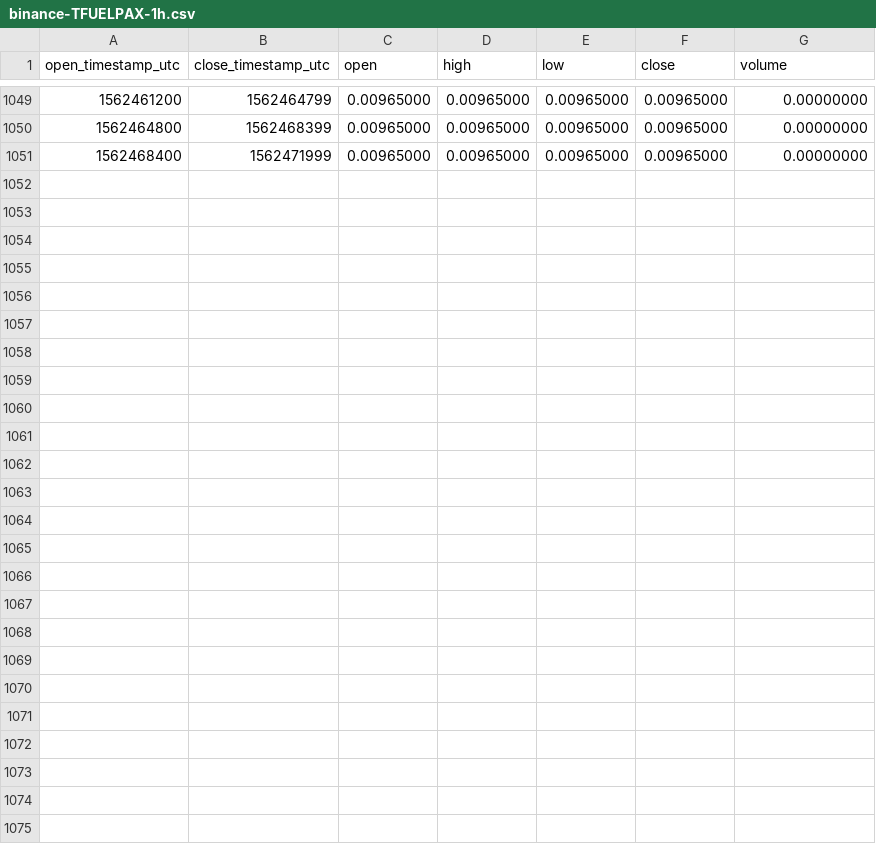
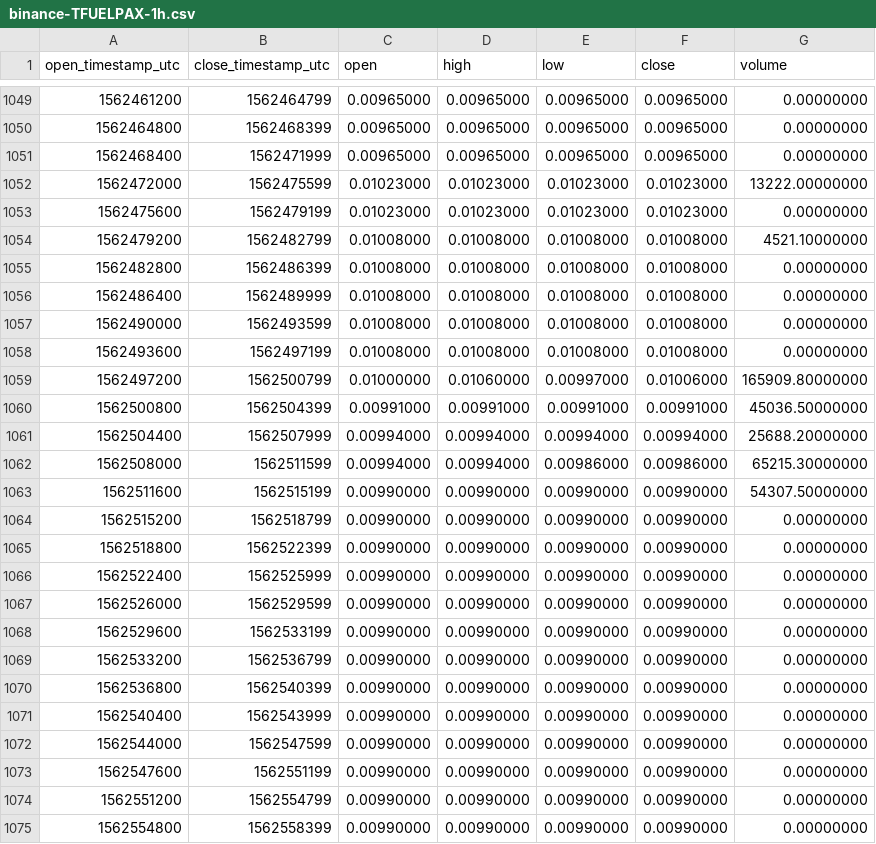
Before and after one commit to cryptobigbro/binance-TFUELPAX, a CSV file: binance-TFUELPAX-1h.csv, drawn as a sheet; only a part is shown, gaps mark what is left out; the diff names each change by its address in the sheet, - before the commit and + after, or states it on an @@ line.

Commit message:
Update OHLCV data.

```diff
--- a/binance-TFUELPAX-1h.csv
+++ b/binance-TFUELPAX-1h.csv
+row 1052: 1562472000 | 1562475599 | 0.01023000 | 0.01023000 | 0.01023000 | 0.01023000 | 13222.00000000
+row 1053: 1562475600 | 1562479199 | 0.01023000 | 0.01023000 | 0.01023000 | 0.01023000 | 0.00000000
+row 1054: 1562479200 | 1562482799 | 0.01008000 | 0.01008000 | 0.01008000 | 0.01008000 | 4521.10000000
+row 1055: 1562482800 | 1562486399 | 0.01008000 | 0.01008000 | 0.01008000 | 0.01008000 | 0.00000000
+row 1056: 1562486400 | 1562489999 | 0.01008000 | 0.01008000 | 0.01008000 | 0.01008000 | 0.00000000
+row 1057: 1562490000 | 1562493599 | 0.01008000 | 0.01008000 | 0.01008000 | 0.01008000 | 0.00000000
+row 1058: 1562493600 | 1562497199 | 0.01008000 | 0.01008000 | 0.01008000 | 0.01008000 | 0.00000000
+row 1059: 1562497200 | 1562500799 | 0.01000000 | 0.01060000 | 0.00997000 | 0.01006000 | 165909.80000000
+row 1060: 1562500800 | 1562504399 | 0.00991000 | 0.00991000 | 0.00991000 | 0.00991000 | 45036.50000000
+row 1061: 1562504400 | 1562507999 | 0.00994000 | 0.00994000 | 0.00994000 | 0.00994000 | 25688.20000000
+row 1062: 1562508000 | 1562511599 | 0.00994000 | 0.00994000 | 0.00986000 | 0.00986000 | 65215.30000000
+row 1063: 1562511600 | 1562515199 | 0.00990000 | 0.00990000 | 0.00990000 | 0.00990000 | 54307.50000000
+row 1064: 1562515200 | 1562518799 | 0.00990000 | 0.00990000 | 0.00990000 | 0.00990000 | 0.00000000
+row 1065: 1562518800 | 1562522399 | 0.00990000 | 0.00990000 | 0.00990000 | 0.00990000 | 0.00000000
+row 1066: 1562522400 | 1562525999 | 0.00990000 | 0.00990000 | 0.00990000 | 0.00990000 | 0.00000000
+row 1067: 1562526000 | 1562529599 | 0.00990000 | 0.00990000 | 0.00990000 | 0.00990000 | 0.00000000
+row 1068: 1562529600 | 1562533199 | 0.00990000 | 0.00990000 | 0.00990000 | 0.00990000 | 0.00000000
+row 1069: 1562533200 | 1562536799 | 0.00990000 | 0.00990000 | 0.00990000 | 0.00990000 | 0.00000000
+row 1070: 1562536800 | 1562540399 | 0.00990000 | 0.00990000 | 0.00990000 | 0.00990000 | 0.00000000
+row 1071: 1562540400 | 1562543999 | 0.00990000 | 0.00990000 | 0.00990000 | 0.00990000 | 0.00000000
+row 1072: 1562544000 | 1562547599 | 0.00990000 | 0.00990000 | 0.00990000 | 0.00990000 | 0.00000000
+row 1073: 1562547600 | 1562551199 | 0.00990000 | 0.00990000 | 0.00990000 | 0.00990000 | 0.00000000
+row 1074: 1562551200 | 1562554799 | 0.00990000 | 0.00990000 | 0.00990000 | 0.00990000 | 0.00000000
+row 1075: 1562554800 | 1562558399 | 0.00990000 | 0.00990000 | 0.00990000 | 0.00990000 | 0.00000000
```
Also changed, not shown: binance-TFUELPAX-1d.csv.
